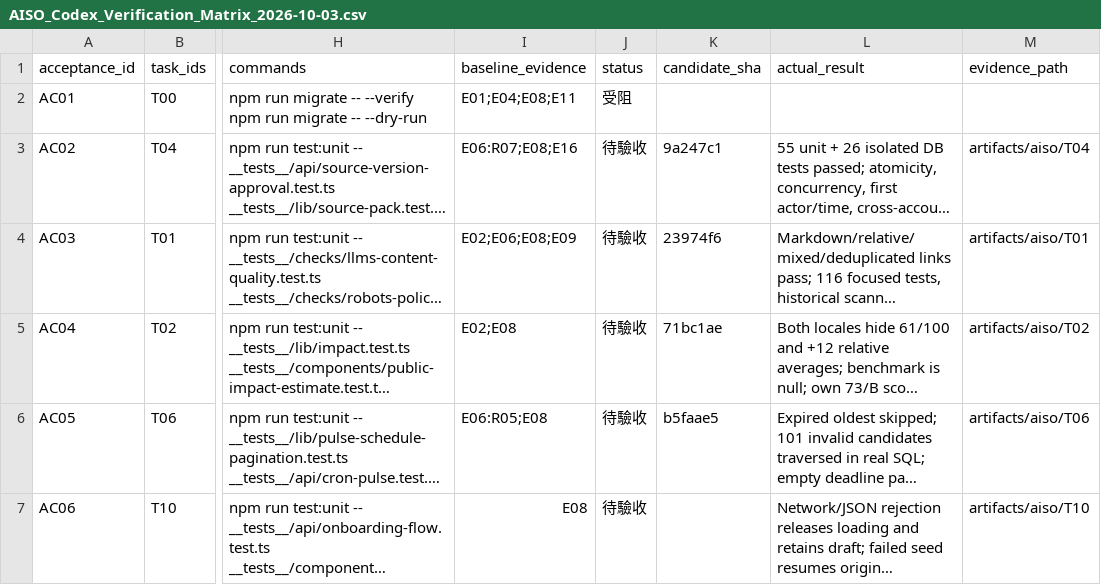
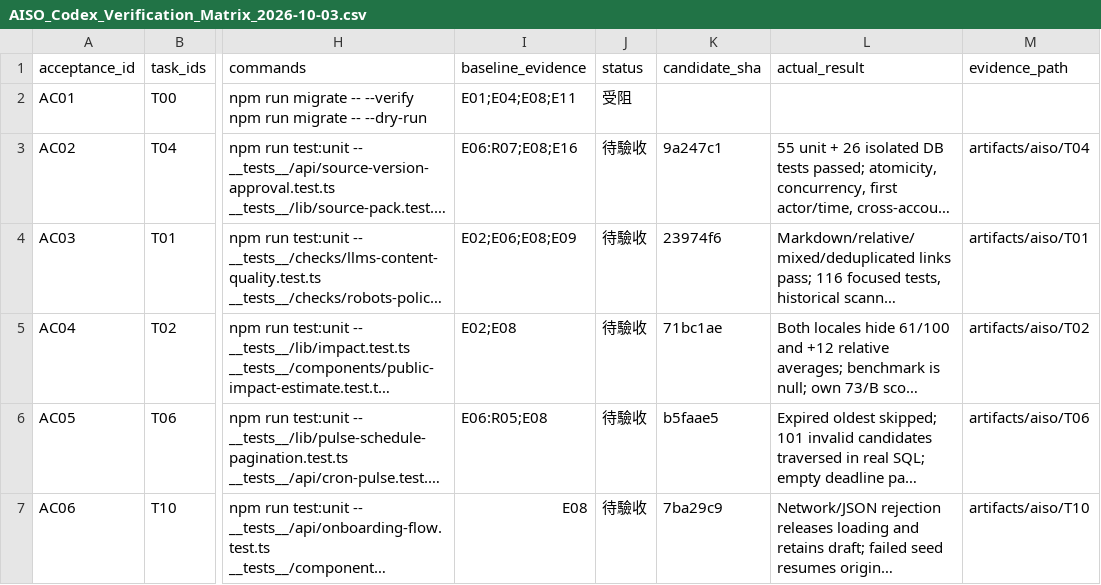
Before and after one commit to YNWAforever/aiso, a CSV file: docs/aiso-remediation/AISO_Codex_Verification_Matrix_2026-10-03.csv, drawn as a sheet; only a part is shown, gaps mark what is left out; long unchanged cells end in …; the diff covers the shown part only; the diff names each change by its address in the sheet, - before the commit and + after, or states it on an @@ line.

```diff
--- a/docs/aiso-remediation/AISO_Codex_Verification_Matrix_2026-10-03.csv
+++ b/docs/aiso-remediation/AISO_Codex_Verification_Matrix_2026-10-03.csv
-K7 (candidate_sha): (empty)
+K7 (candidate_sha): 7ba29c9
```
Also changed, not shown: 8 edited cells elsewhere in this file, docs/aiso-remediation/AISO_Codex_Repair_Tasks_2026-10-03.csv, 19 other files.
